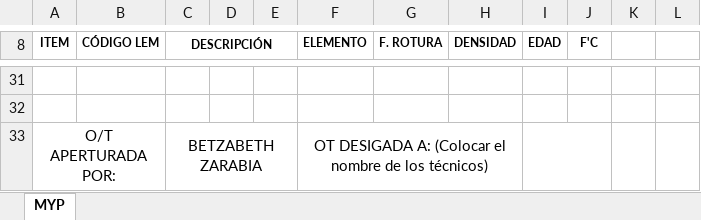
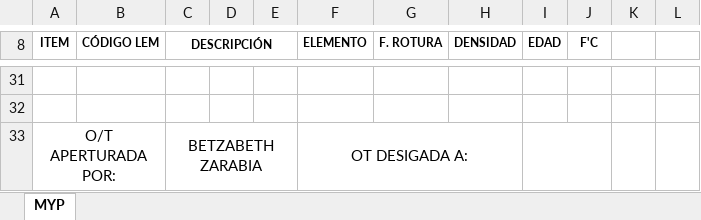
Before and after one commit to keviskibidi33-png/api-geofal-crm, an Excel workbook: app/templates/OT/OT-CONCRETO/OT-0000-Geofal.xlsx, sheet MYP, drawn as a sheet; only a part is shown, gaps mark what is left out; values as stored, in another font and other column widths than the file's, no borders; charts and pictures not drawn; the diff names each change by its address in the sheet, - before the commit and + after, or states it on an @@ line.

Commit message:
feat(ot): expand probetas capacity dynamically beyond 12 items, auto-normalize -26 suffix, and update OT-0000-Geofal.xlsx

```diff
--- a/app/templates/OT/OT-CONCRETO/OT-0000-Geofal.xlsx (sheet MYP)
+++ b/app/templates/OT/OT-CONCRETO/OT-0000-Geofal.xlsx (sheet MYP)
-F33 (ELEMENTO): OT DESIGADA A: (Colocar el nombre de los técnicos)
+F33 (ELEMENTO): OT DESIGADA A:
```
Also changed, not shown: 5 other files.
